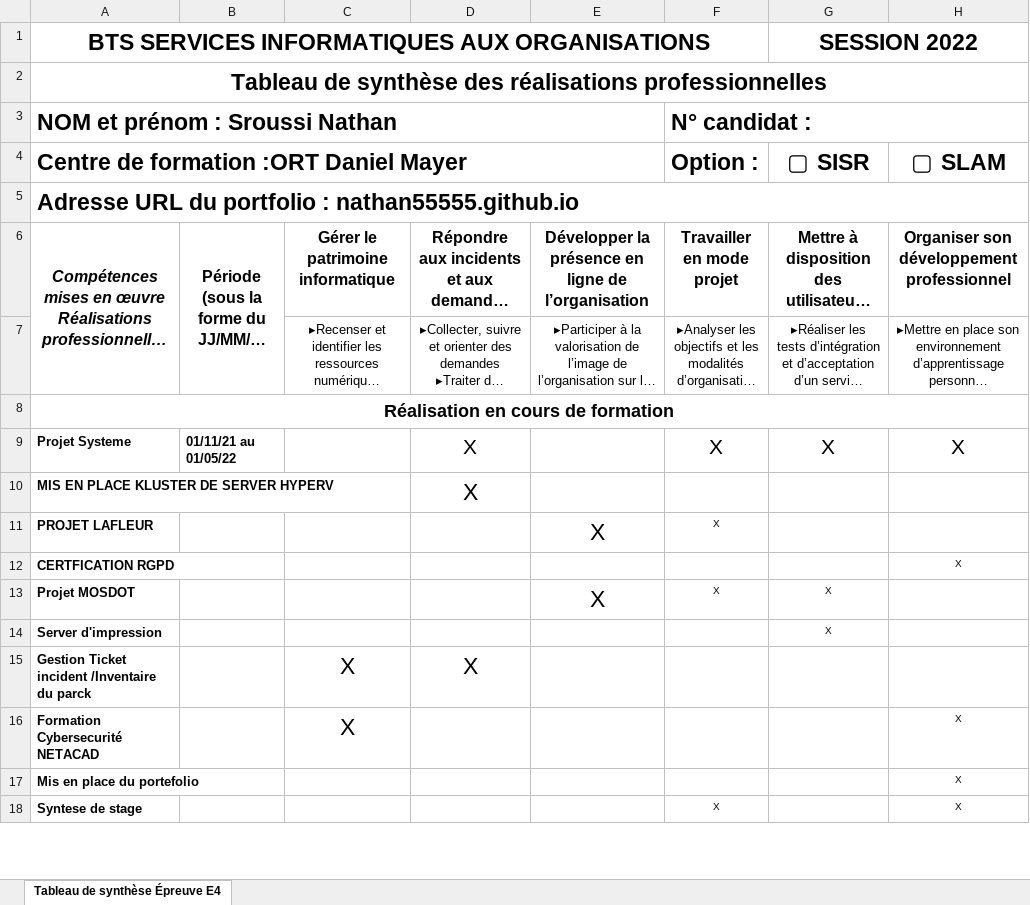
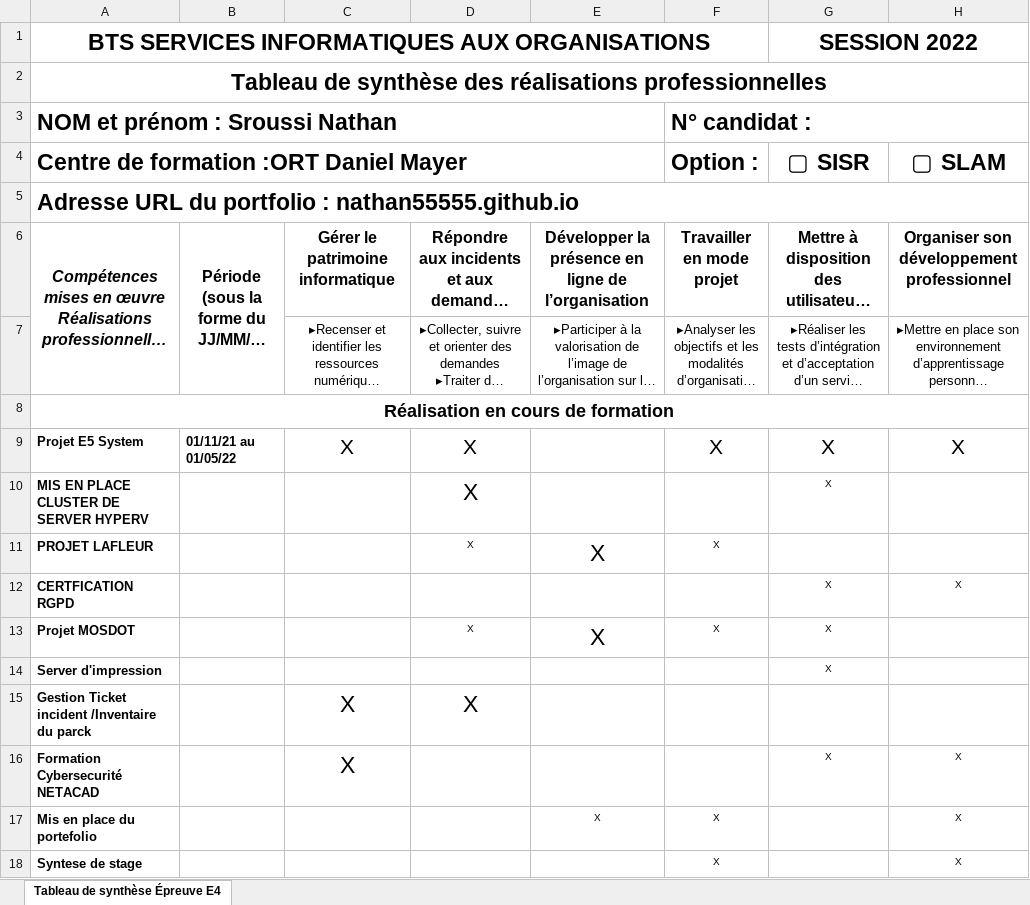
Before and after one commit to Nathan55555/Nathan55555.github.io, an Excel workbook: assets/E4/6- Annexe 6-1 - Tableau de synthèse - Epreuve E4 - BTS SIO 2022.xlsx, sheet Tableau de synthèse Épreuve E4, drawn as a sheet; only a part is shown; long unchanged cells end in …; values as stored, in another font and other column widths than the file's, no borders; the diff covers the shown part only; the diff names each change by its address in the sheet, - before the commit and + after, or states it on an @@ line.

Commit message:
ok

```diff
--- a/assets/E4/6- Annexe 6-1 - Tableau de synthèse - Epreuve E4 - BTS SIO 2022.xlsx (sheet Tableau de synthèse Épreuve E4)
+++ b/assets/E4/6- Annexe 6-1 - Tableau de synthèse - Epreuve E4 - BTS SIO 2022.xlsx (sheet Tableau de synthèse Épreuve E4)
-A9: Projet Systeme
+A9: Projet E5 System
-C9: (empty)
+C9: X
-A10: MIS EN PLACE KLUSTER DE SERVER HYPERV
+A10: MIS EN PLACE CLUSTER DE SERVER HYPERV
-G10 (▢ SISR): (empty)
+G10 (▢ SISR): X
-D11: (empty)
+D11: X
-G12 (▢ SISR): (empty)
+G12 (▢ SISR): X
-D13: (empty)
+D13: X
-G16 (▢ SISR): (empty)
+G16 (▢ SISR): X
-E17: (empty)
+E17: X
-F17 (Option :): (empty)
+F17 (Option :): X
```
Also changed, not shown: 4 added rows and 8 edited cells elsewhere in this sheet.
